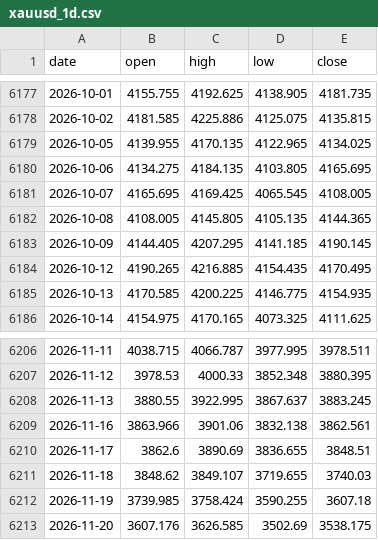
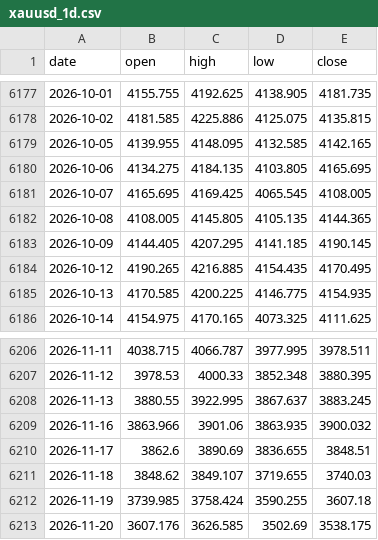
Before and after one commit to AnasKhan2581-star/SmartMoneyBOS, a CSV file: data/xauusd_1d.csv, drawn as a sheet; only a part is shown, gaps mark what is left out.

```diff
--- a/data/xauusd_1d.csv
+++ b/data/xauusd_1d.csv
@@ -6178,3 +6178,3 @@ date,open,high,low,close
 2026-10-02,4181.585,4225.886,4125.075,4135.815
-2026-10-05,4139.955,4170.135,4122.965,4134.025
+2026-10-05,4139.955,4148.095,4132.585,4142.165
 2026-10-06,4134.275,4184.135,4103.805,4165.695
@@ -6208,3 +6208,3 @@ date,open,high,low,close
 2026-11-13,3880.55,3922.995,3867.637,3883.245
-2026-11-16,3863.966,3901.06,3832.138,3862.561
+2026-11-16,3863.966,3901.06,3863.935,3900.032
 2026-11-17,3862.6,3890.69,3836.655,3848.51
```
